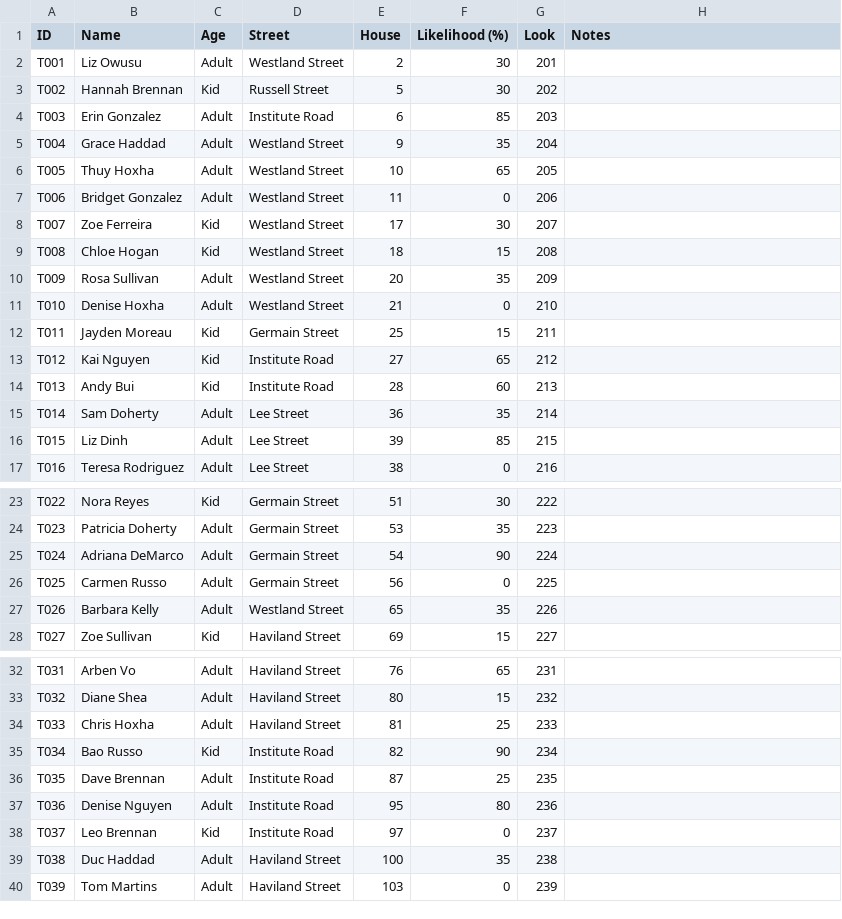
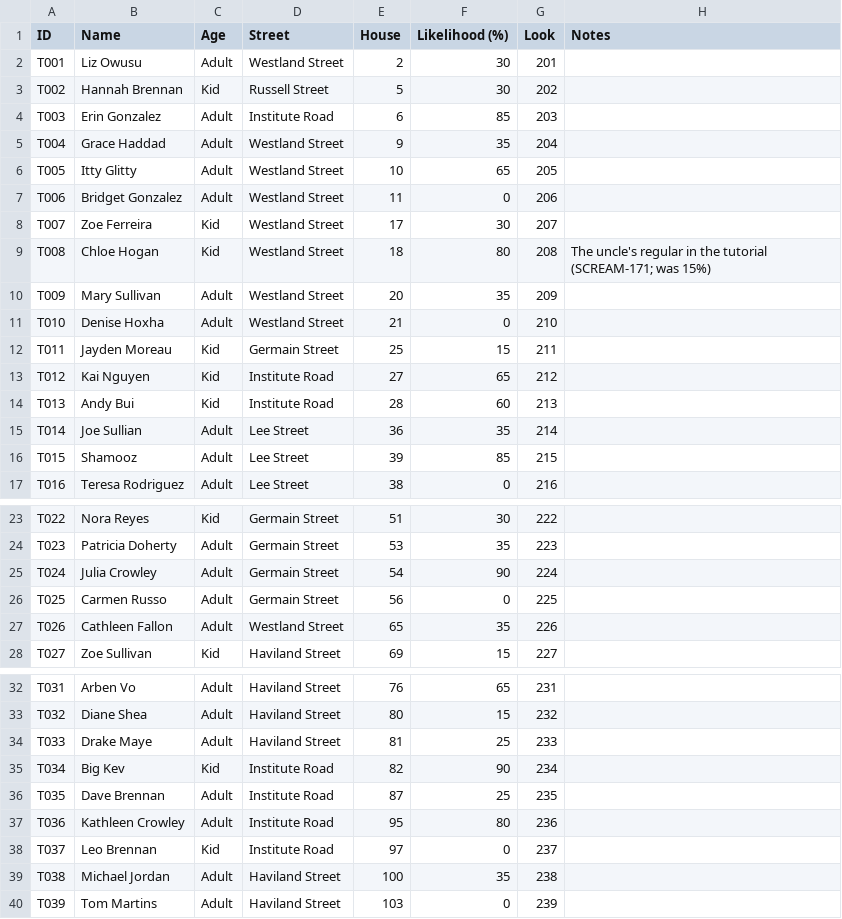
Before and after one commit to concrow7-dot/icemachine, a CSV file: tools/tutorial/residents.csv, drawn as a sheet; only a part is shown, gaps mark what is left out.

```diff
--- a/tools/tutorial/residents.csv
+++ b/tools/tutorial/residents.csv
@@ -5,7 +5,7 @@ T003,Erin Gonzalez,Adult,Institute Road,6,85,203,
 T004,Grace Haddad,Adult,Westland Street,9,35,204,
-T005,Thuy Hoxha,Adult,Westland Street,10,65,205,
+T005,Itty Glitty,Adult,Westland Street,10,65,205,
 T006,Bridget Gonzalez,Adult,Westland Street,11,0,206,
 T007,Zoe Ferreira,Kid,Westland Street,17,30,207,
-T008,Chloe Hogan,Kid,Westland Street,18,15,208,
-T009,Rosa Sullivan,Adult,Westland Street,20,35,209,
+T008,Chloe Hogan,Kid,Westland Street,18,80,208,The uncle's regular in the tutorial (SCREAM-171; was 15%)
+T009,Mary Sullivan,Adult,Westland Street,20,35,209,
 T010,Denise Hoxha,Adult,Westland Street,21,0,210,
@@ -14,4 +14,4 @@ T012,Kai Nguyen,Kid,Institute Road,27,65,212,
 T013,Andy Bui,Kid,Institute Road,28,60,213,
-T014,Sam Doherty,Adult,Lee Street,36,35,214,
-T015,Liz Dinh,Adult,Lee Street,39,85,215,
+T014,Joe Sullian,Adult,Lee Street,36,35,214,
+T015,Shamooz ,Adult,Lee Street,39,85,215,
 T016,Teresa Rodriguez,Adult,Lee Street,38,0,216,
@@ -24,5 +24,5 @@ T022,Nora Reyes,Kid,Germain Street,51,30,222,
 T023,Patricia Doherty,Adult,Germain Street,53,35,223,
-T024,Adriana DeMarco,Adult,Germain Street,54,90,224,
+T024,Julia Crowley,Adult,Germain Street,54,90,224,
 T025,Carmen Russo,Adult,Germain Street,56,0,225,
-T026,Barbara Kelly,Adult,Westland Street,65,35,226,
+T026,Cathleen Fallon,Adult,Westland Street,65,35,226,
 T027,Zoe Sullivan,Kid,Haviland Street,69,15,227,
@@ -33,8 +33,8 @@ T031,Arben Vo,Adult,Haviland Street,76,65,231,
 T032,Diane Shea,Adult,Haviland Street,80,15,232,
-T033,Chris Hoxha,Adult,Haviland Street,81,25,233,
-T034,Bao Russo,Kid,Institute Road,82,90,234,
+T033,Drake Maye,Adult,Haviland Street,81,25,233,
+T034,Big Kev,Kid,Institute Road,82,90,234,
 T035,Dave Brennan,Adult,Institute Road,87,25,235,
-T036,Denise Nguyen,Adult,Institute Road,95,80,236,
+T036,Kathleen Crowley,Adult,Institute Road,95,80,236,
 T037,Leo Brennan,Kid,Institute Road,97,0,237,
-T038,Duc Haddad,Adult,Haviland Street,100,35,238,
+T038,Michael Jordan,Adult,Haviland Street,100,35,238,
 T039,Tom Martins,Adult,Haviland Street,103,0,239,
```
Also changed, not shown: 13 other files.
